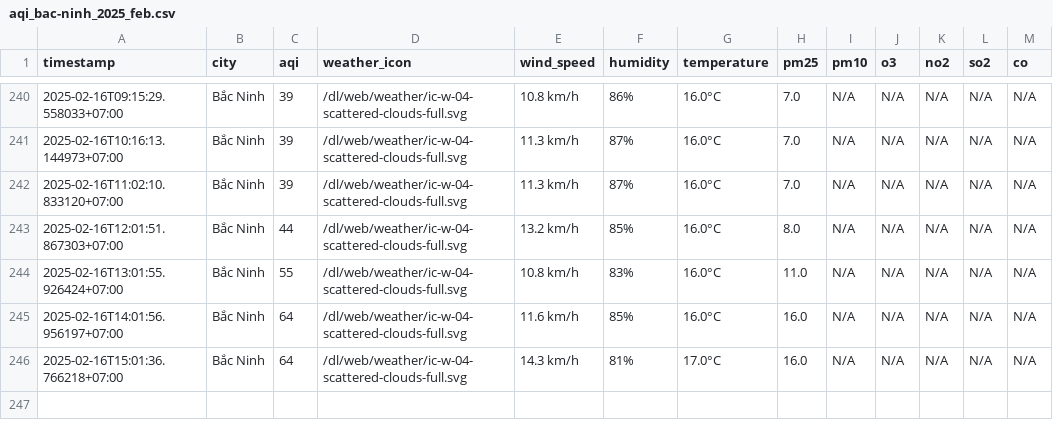
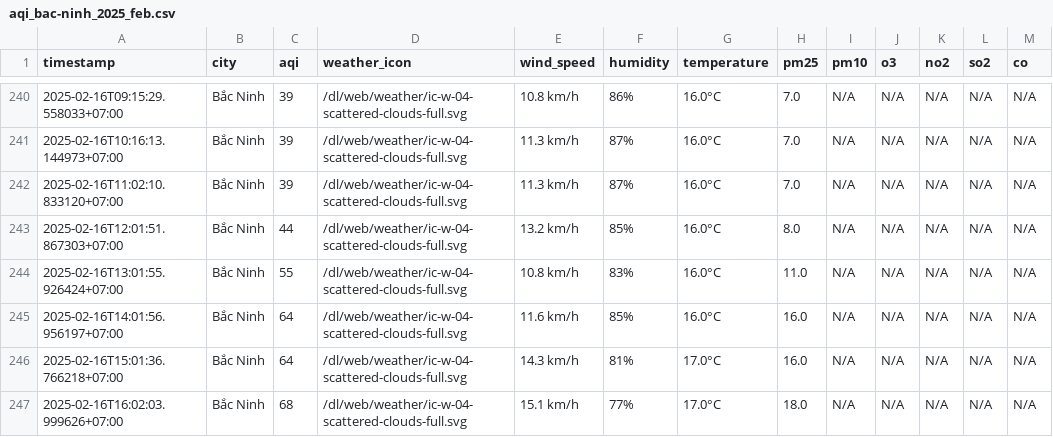
Before and after one commit to nguyennguyet02/iqair-dataset, a CSV file: result/bac-ninh/aqi_bac-ninh_2025_feb.csv, drawn as a sheet; only a part is shown, gaps mark what is left out.

```diff
--- a/result/bac-ninh/aqi_bac-ninh_2025_feb.csv
+++ b/result/bac-ninh/aqi_bac-ninh_2025_feb.csv
@@ -246 +246,2 @@ timestamp,city,aqi,weather_icon,wind_speed,humidity,temperature,pm25,pm10,o3,no2
 2025-02-16T15:01:36.766218+07:00,Bắc Ninh,64,/dl/web/weather/ic-w-04-scattered-clouds-full.svg,14.3 km/h,81%,17.0°C,16.0,N/A,N/A,N/A,N/A,N/A
+2025-02-16T16:02:03.999626+07:00,Bắc Ninh,68,/dl/web/weather/ic-w-04-scattered-clouds-full.svg,15.1 km/h,77%,17.0°C,18.0,N/A,N/A,N/A,N/A,N/A
```
Also changed, not shown: result/hai-duong/aqi_hai-duong_2025_feb.csv, result/hai-phong/aqi_hai-phong_2025_feb.csv, 8 other files.
